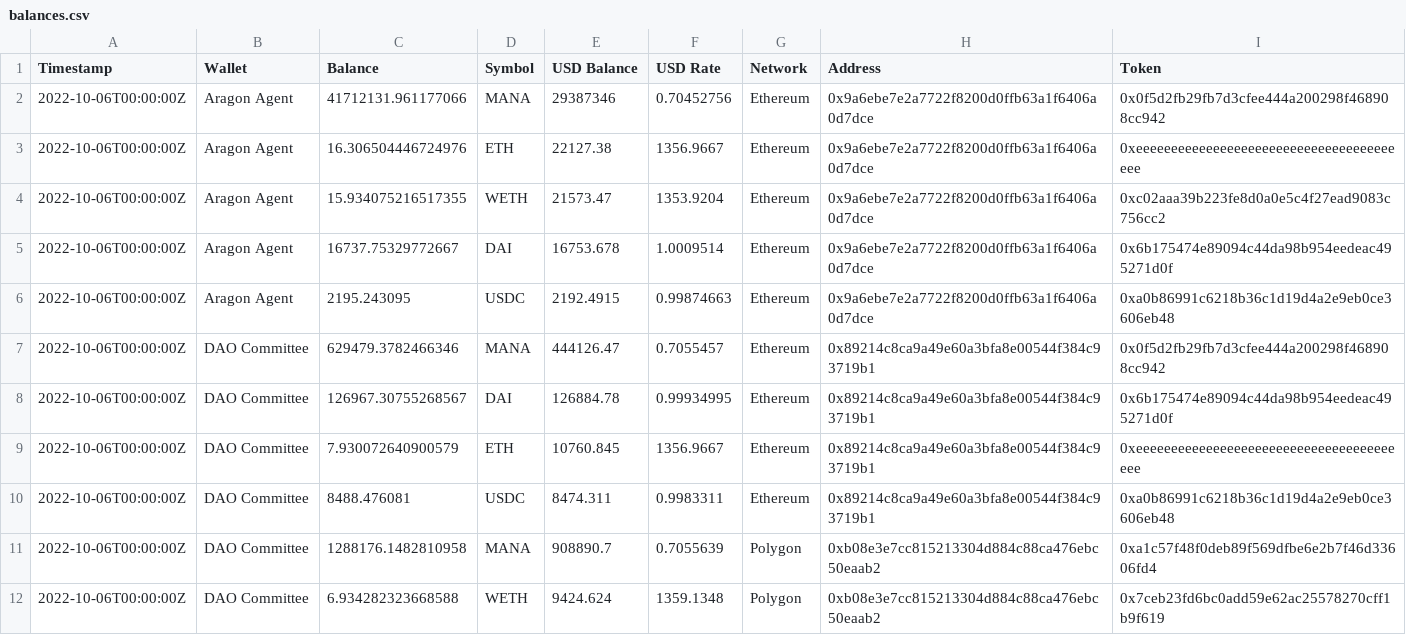
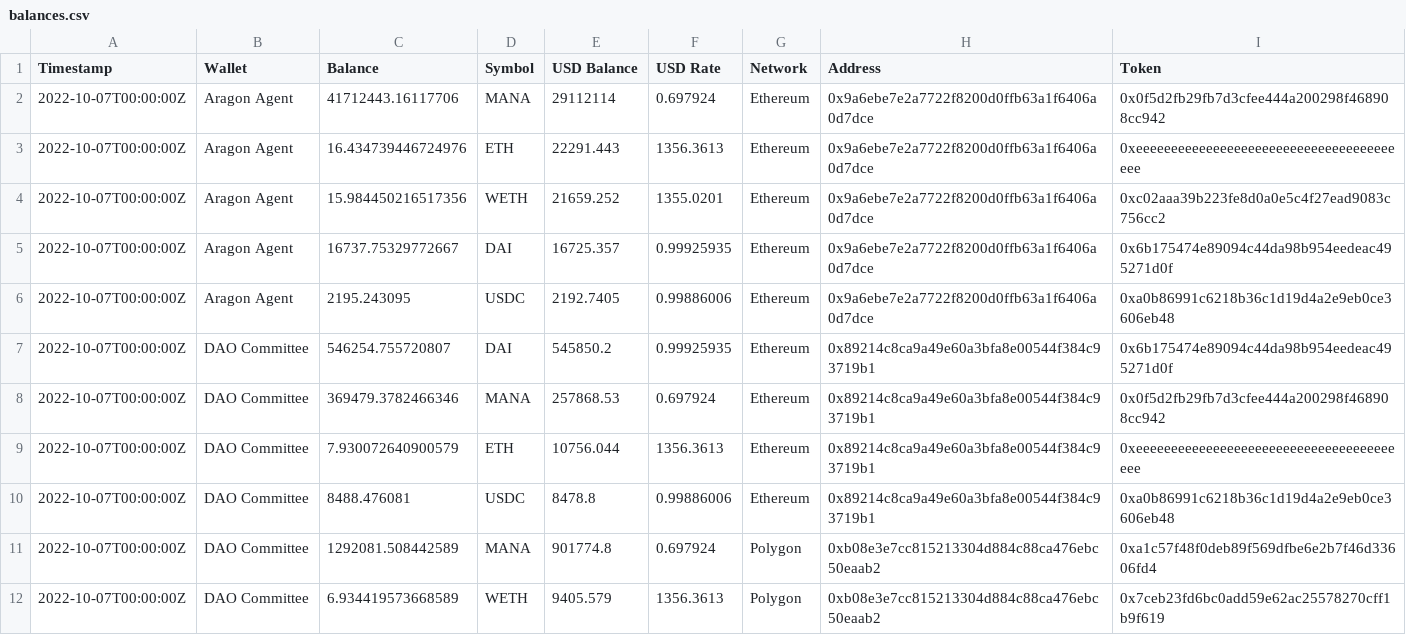
Before and after one commit to ncomerci/transparency, a CSV file: balances.csv, drawn as a sheet; only a part is shown; the diff covers the shown part only.

```diff
--- a/balances.csv
+++ b/balances.csv
@@ -1,12 +1,12 @@
 Timestamp,Wallet,Balance,Symbol,USD Balance,USD Rate,Network,Address,Token
-2022-10-06T00:00:00Z,Aragon Agent,41712131.961177066,MANA,29387346,0.70452756,Ethereum,0x9a6ebe7e2a7722f8200d0ffb63a1f6406a0d7dce,0x0f5d2fb29fb7d3cfee444a200298f468908cc942
-2022-10-06T00:00:00Z,Aragon Agent,16.306504446724976,ETH,22127.38,1356.9667,Ethereum,0x9a6ebe7e2a7722f8200d0ffb63a1f6406a0d7dce,0xeeeeeeeeeeeeeeeeeeeeeeeeeeeeeeeeeeeeeeee
-2022-10-06T00:00:00Z,Aragon Agent,15.934075216517355,WETH,21573.47,1353.9204,Ethereum,0x9a6ebe7e2a7722f8200d0ffb63a1f6406a0d7dce,0xc02aaa39b223fe8d0a0e5c4f27ead9083c756cc2
-2022-10-06T00:00:00Z,Aragon Agent,16737.75329772667,DAI,16753.678,1.0009514,Ethereum,0x9a6ebe7e2a7722f8200d0ffb63a1f6406a0d7dce,0x6b175474e89094c44da98b954eedeac495271d0f
-2022-10-06T00:00:00Z,Aragon Agent,2195.243095,USDC,2192.4915,0.99874663,Ethereum,0x9a6ebe7e2a7722f8200d0ffb63a1f6406a0d7dce,0xa0b86991c6218b36c1d19d4a2e9eb0ce3606eb48
-2022-10-06T00:00:00Z,DAO Committee,629479.3782466346,MANA,444126.47,0.7055457,Ethereum,0x89214c8ca9a49e60a3bfa8e00544f384c93719b1,0x0f5d2fb29fb7d3cfee444a200298f468908cc942
-2022-10-06T00:00:00Z,DAO Committee,126967.30755268567,DAI,126884.78,0.99934995,Ethereum,0x89214c8ca9a49e60a3bfa8e00544f384c93719b1,0x6b175474e89094c44da98b954eedeac495271d0f
-2022-10-06T00:00:00Z,DAO Committee,7.930072640900579,ETH,10760.845,1356.9667,Ethereum,0x89214c8ca9a49e60a3bfa8e00544f384c93719b1,0xeeeeeeeeeeeeeeeeeeeeeeeeeeeeeeeeeeeeeeee
-2022-10-06T00:00:00Z,DAO Committee,8488.476081,USDC,8474.311,0.9983311,Ethereum,0x89214c8ca9a49e60a3bfa8e00544f384c93719b1,0xa0b86991c6218b36c1d19d4a2e9eb0ce3606eb48
-2022-10-06T00:00:00Z,DAO Committee,1288176.1482810958,MANA,908890.7,0.7055639,Polygon,0xb08e3e7cc815213304d884c88ca476ebc50eaab2,0xa1c57f48f0deb89f569dfbe6e2b7f46d33606fd4
-2022-10-06T00:00:00Z,DAO Committee,6.934282323668588,WETH,9424.624,1359.1348,Polygon,0xb08e3e7cc815213304d884c88ca476ebc50eaab2,0x7ceb23fd6bc0add59e62ac25578270cff1b9f619
+2022-10-07T00:00:00Z,Aragon Agent,41712443.16117706,MANA,29112114,0.697924,Ethereum,0x9a6ebe7e2a7722f8200d0ffb63a1f6406a0d7dce,0x0f5d2fb29fb7d3cfee444a200298f468908cc942
+2022-10-07T00:00:00Z,Aragon Agent,16.434739446724976,ETH,22291.443,1356.3613,Ethereum,0x9a6ebe7e2a7722f8200d0ffb63a1f6406a0d7dce,0xeeeeeeeeeeeeeeeeeeeeeeeeeeeeeeeeeeeeeeee
+2022-10-07T00:00:00Z,Aragon Agent,15.984450216517356,WETH,21659.252,1355.0201,Ethereum,0x9a6ebe7e2a7722f8200d0ffb63a1f6406a0d7dce,0xc02aaa39b223fe8d0a0e5c4f27ead9083c756cc2
+2022-10-07T00:00:00Z,Aragon Agent,16737.75329772667,DAI,16725.357,0.99925935,Ethereum,0x9a6ebe7e2a7722f8200d0ffb63a1f6406a0d7dce,0x6b175474e89094c44da98b954eedeac495271d0f
+2022-10-07T00:00:00Z,Aragon Agent,2195.243095,USDC,2192.7405,0.99886006,Ethereum,0x9a6ebe7e2a7722f8200d0ffb63a1f6406a0d7dce,0xa0b86991c6218b36c1d19d4a2e9eb0ce3606eb48
+2022-10-07T00:00:00Z,DAO Committee,546254.755720807,DAI,545850.2,0.99925935,Ethereum,0x89214c8ca9a49e60a3bfa8e00544f384c93719b1,0x6b175474e89094c44da98b954eedeac495271d0f
+2022-10-07T00:00:00Z,DAO Committee,369479.3782466346,MANA,257868.53,0.697924,Ethereum,0x89214c8ca9a49e60a3bfa8e00544f384c93719b1,0x0f5d2fb29fb7d3cfee444a200298f468908cc942
+2022-10-07T00:00:00Z,DAO Committee,7.930072640900579,ETH,10756.044,1356.3613,Ethereum,0x89214c8ca9a49e60a3bfa8e00544f384c93719b1,0xeeeeeeeeeeeeeeeeeeeeeeeeeeeeeeeeeeeeeeee
+2022-10-07T00:00:00Z,DAO Committee,8488.476081,USDC,8478.8,0.99886006,Ethereum,0x89214c8ca9a49e60a3bfa8e00544f384c93719b1,0xa0b86991c6218b36c1d19d4a2e9eb0ce3606eb48
+2022-10-07T00:00:00Z,DAO Committee,1292081.508442589,MANA,901774.8,0.697924,Polygon,0xb08e3e7cc815213304d884c88ca476ebc50eaab2,0xa1c57f48f0deb89f569dfbe6e2b7f46d33606fd4
+2022-10-07T00:00:00Z,DAO Committee,6.934419573668589,WETH,9405.579,1356.3613,Polygon,0xb08e3e7cc815213304d884c88ca476ebc50eaab2,0x7ceb23fd6bc0add59e62ac25578270cff1b9f619
```
Also changed, not shown: 9 edited cells elsewhere in this file, collections.csv, curations.csv, 17 other files.
